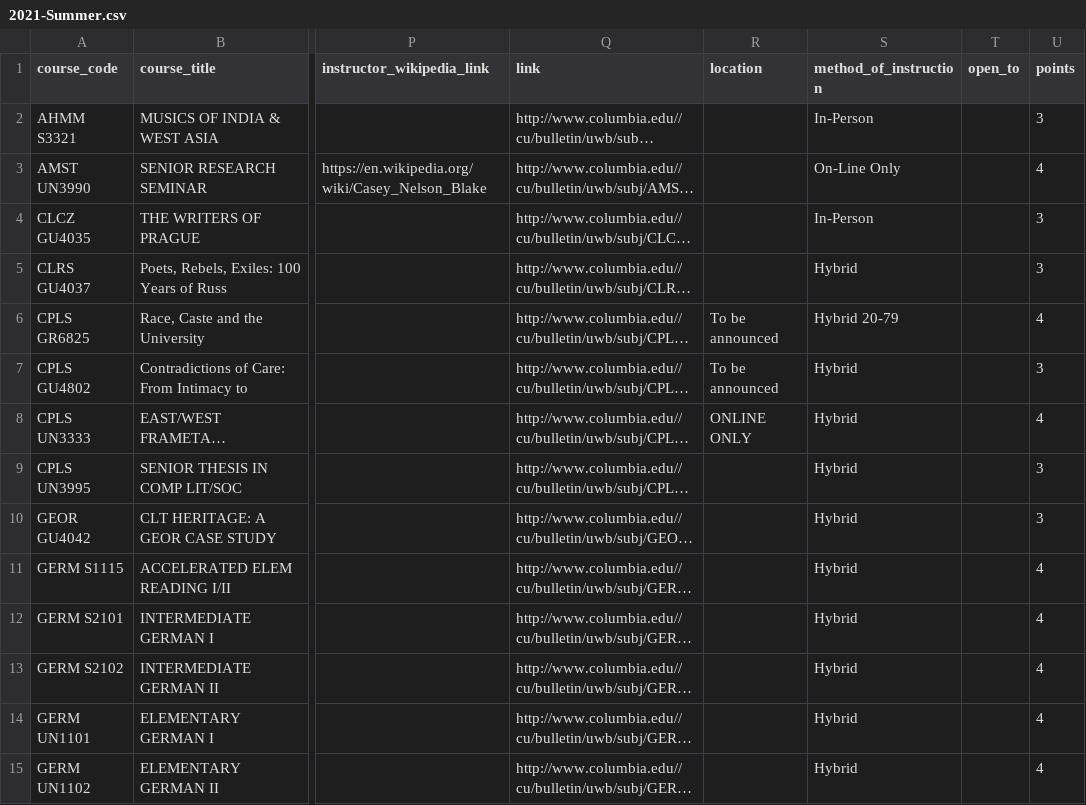
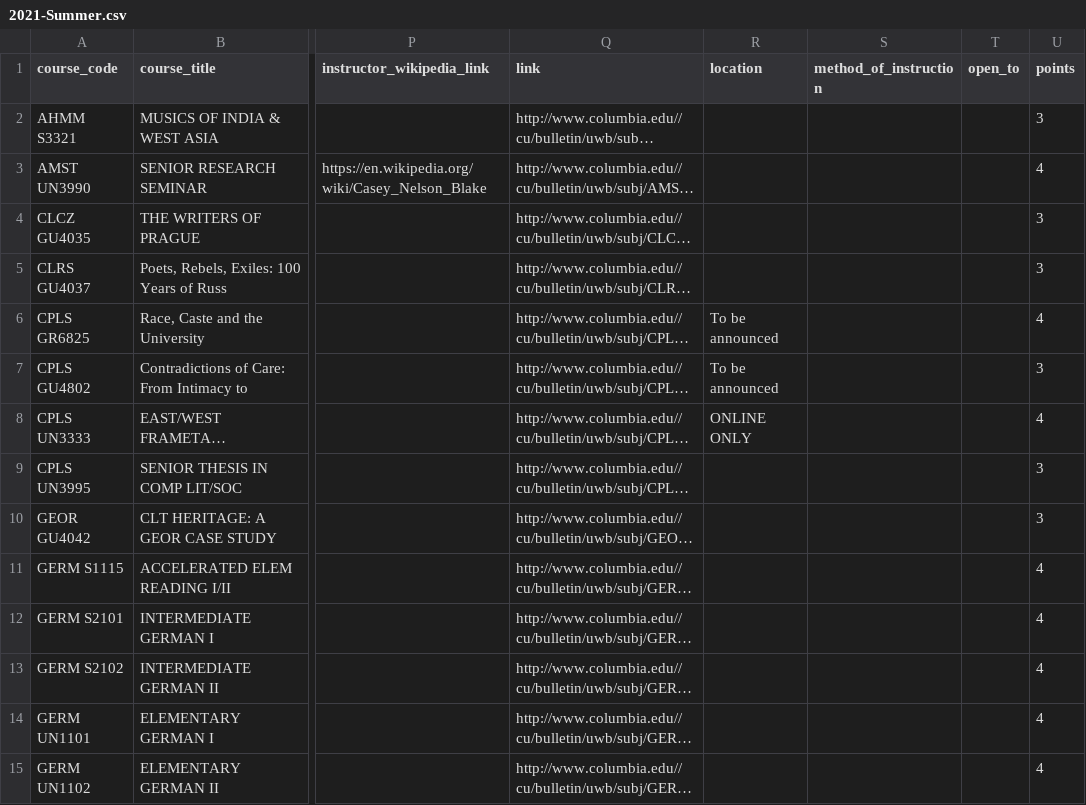
Before and after one commit to soid/columbia-catalog-data, a CSV file: classes/2021-Summer.csv, drawn as a sheet; only a part is shown, gaps mark what is left out; long unchanged cells end in …; the diff covers the shown part only; the diff names each change by its address in the sheet, - before the commit and + after, or states it on an @@ line.

Commit message:
Updated data

```diff
--- a/classes/2021-Summer.csv
+++ b/classes/2021-Summer.csv
-S2 (method_of_instruction): In-Person
+S2 (method_of_instruction): (empty)
-S3 (method_of_instruction): On-Line Only
+S3 (method_of_instruction): (empty)
-S4 (method_of_instruction): In-Person
+S4 (method_of_instruction): (empty)
-S5 (method_of_instruction): Hybrid
+S5 (method_of_instruction): (empty)
-S6 (method_of_instruction): Hybrid 20-79
+S6 (method_of_instruction): (empty)
-S7:S15 (method_of_instruction): Hybrid
+S7:S15 (method_of_instruction): (empty)
```
Also changed, not shown: 41 edited cells elsewhere in this file, 8 other files.
